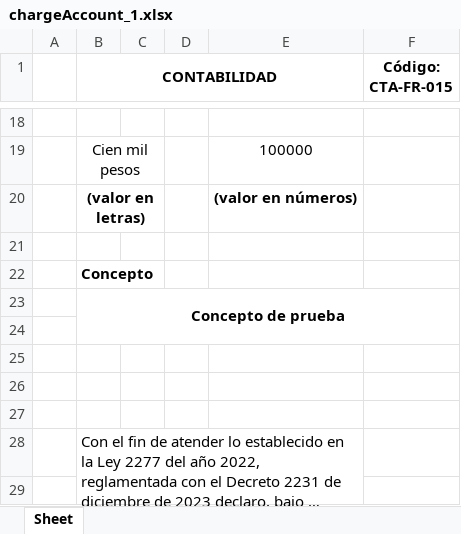
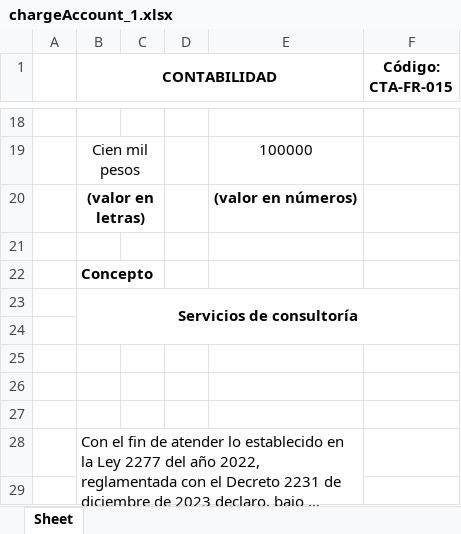
Before and after one commit to ICESI-PI1-2024A-G1/proyecto-t4, an Excel workbook: media/chargeAccount_1.xlsx, sheet Sheet, drawn as a sheet; only a part is shown, gaps mark what is left out; long unchanged cells end in …; values as stored, in another font and other column widths than the file's, no borders; the diff covers the shown part only; the diff names each change by its address in the sheet, - before the commit and + after, or states it on an @@ line.

```diff
--- a/media/chargeAccount_1.xlsx (sheet Sheet)
+++ b/media/chargeAccount_1.xlsx (sheet Sheet)
-B23 (CONTABILIDAD): Concepto de prueba
+B23 (CONTABILIDAD): Servicios de consultoría
```
Also changed, not shown: 1 added row, 1 removed row and 11 edited cells elsewhere in this sheet, media/advancePayment_1.xlsx, media/exteriorPayment_1.xlsx, 6 other files.
